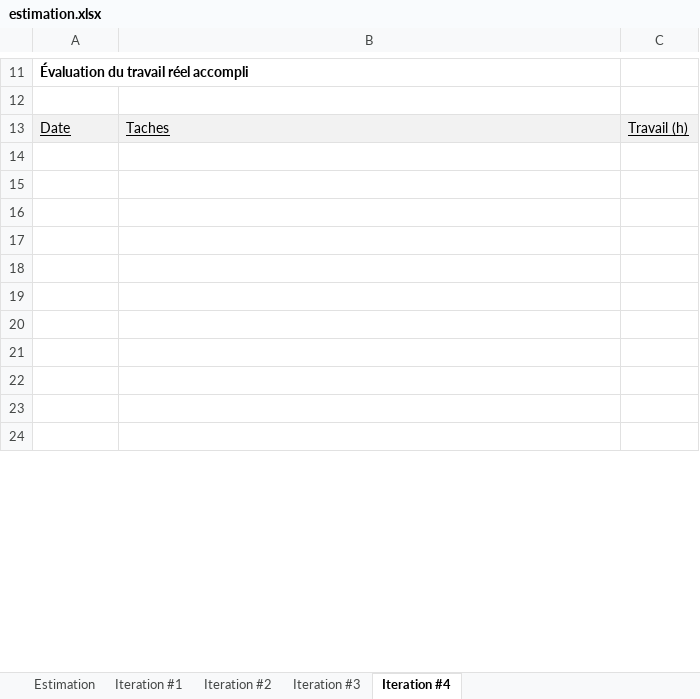
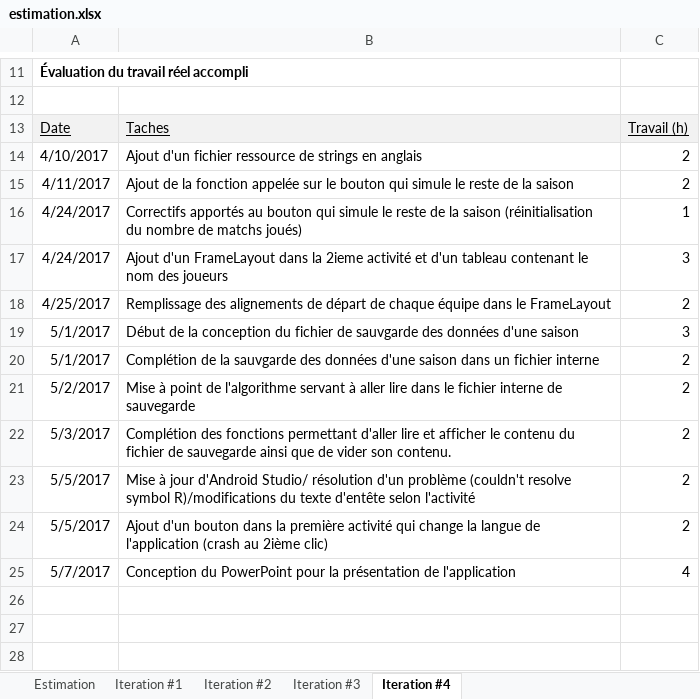
Before and after one commit to charlestremblay/BOUCH_SimulationHockey, an Excel workbook: SimulationHockey/estimation.xlsx, sheet Iteration #4, drawn as a sheet; only a part is shown, gaps mark what is left out; the shorter side is filled out with more unchanged rows; values as stored, in another font and other column widths than the file's, no borders; charts and pictures not drawn; the diff covers the shown part only; the diff names each change by its address in the sheet, - before the commit and + after, or states it on an @@ line.

Commit message:
Livraison finale du projet de développement d'application mobile (Simulation de hockey)

```diff
--- a/SimulationHockey/estimation.xlsx (sheet Iteration #4)
+++ b/SimulationHockey/estimation.xlsx (sheet Iteration #4)
+row 14: 4/10/2017 | Ajout d'un fichier ressource de strings en anglais | 2
+row 15: 4/11/2017 | Ajout de la fonction appelée sur le bouton qui simule le reste de la saison | 2
+row 16: 4/24/2017 | Correctifs apportés au bouton qui simule le reste de la saison (réinitialisation du nombre de matchs joués) | 1
+row 17: 4/24/2017 | Ajout d'un FrameLayout dans la 2ieme activité et d'un tableau contenant le nom des joueurs | 3
+row 18: 4/25/2017 | Remplissage des alignements de départ de chaque équipe dans le FrameLayout | 2
+row 19: 5/1/2017 | Début de la conception du fichier de sauvgarde des données d'une saison | 3
+row 20: 5/1/2017 | Complétion de la sauvgarde des données d'une saison dans un fichier interne | 2
+row 21: 5/2/2017 | Mise à point de l'algorithme servant à aller lire dans le fichier interne de sauvegarde | 2
+row 22: 5/3/2017 | Complétion des fonctions permettant d'aller lire et afficher le contenu du fichier de sauvegarde ainsi que de vider son contenu. | 2
+row 23: 5/5/2017 | Mise à jour d'Android Studio/ résolution d'un problème (couldn't resolve symbol R)/modifications du texte d'entête selon l'activité | 2
+row 24: 5/5/2017 | Ajout d'un bouton dans la première activité qui change la langue de l'application (crash au 2ième clic) | 2
+row 25: 5/7/2017 | Conception du PowerPoint pour la présentation de l'application | 4
```
Also changed, not shown: 12 removed rows and 2 edited cells elsewhere in this sheet, 13 other files.
